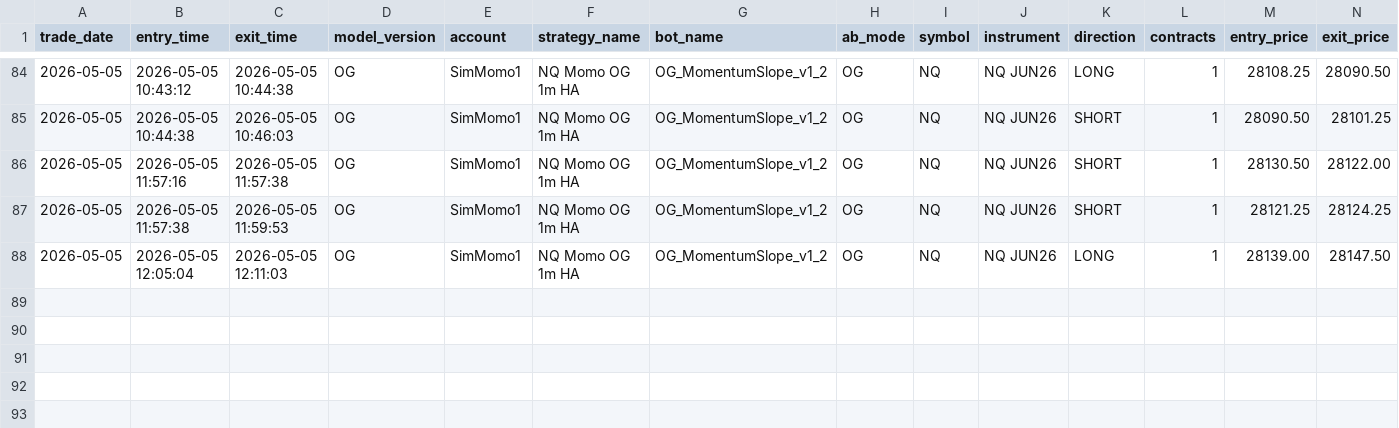
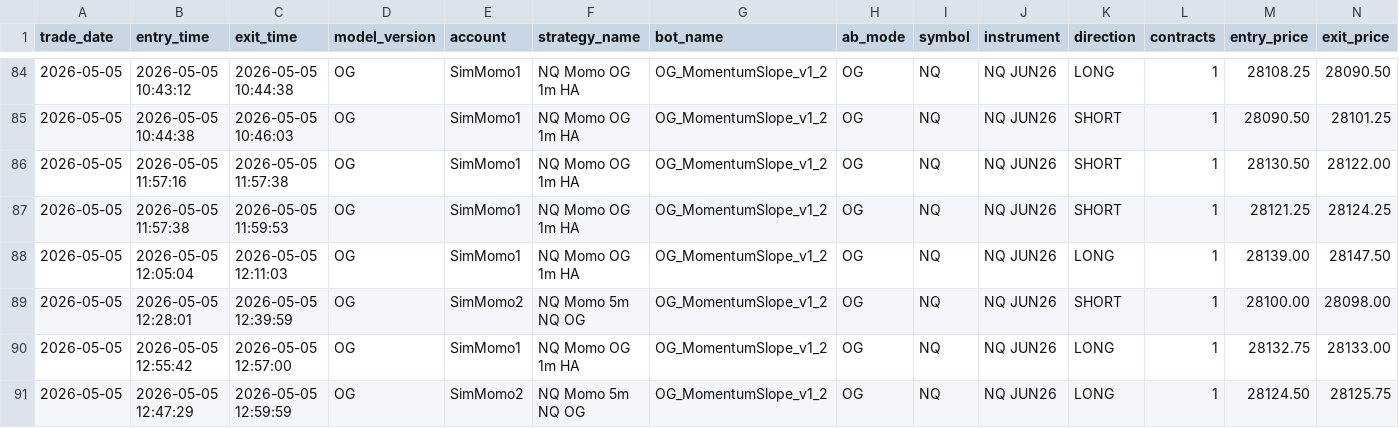
Before and after one commit to DailyLectio/hmm-regime-matrix-models, a CSV file: NT8_Regimes/OG/TradeLog/OG_MomentumSlope_v1_2_TradeLog.csv, drawn as a sheet; only a part is shown, gaps mark what is left out; rows hold the shown columns only; the diff names each change by its address in the sheet, - before the commit and + after, or states it on an @@ line.

```diff
--- a/NT8_Regimes/OG/TradeLog/OG_MomentumSlope_v1_2_TradeLog.csv
+++ b/NT8_Regimes/OG/TradeLog/OG_MomentumSlope_v1_2_TradeLog.csv
+row 89: 2026-05-05 | 2026-05-05 12:28:01 | 2026-05-05 12:39:59 | OG | SimMomo2 | NQ Momo 5m NQ OG | OG_MomentumSlope_v1_2 | OG | NQ | NQ JUN26 | SHORT | 1 | 28100.00 | 28098.00
+row 90: 2026-05-05 | 2026-05-05 12:55:42 | 2026-05-05 12:57:00 | OG | SimMomo1 | NQ Momo OG 1m HA | OG_MomentumSlope_v1_2 | OG | NQ | NQ JUN26 | LONG | 1 | 28132.75 | 28133.00
+row 91: 2026-05-05 | 2026-05-05 12:47:29 | 2026-05-05 12:59:59 | OG | SimMomo2 | NQ Momo 5m NQ OG | OG_MomentumSlope_v1_2 | OG | NQ | NQ JUN26 | LONG | 1 | 28124.50 | 28125.75
```
Also changed, not shown: NT8_Regimes/V1A/TradeLog/V1A_TradeLog.csv, NT8_Regimes/V3C/TradeLog/SimV3C_NQ_2A_TradeLog.csv, 9 other files.
